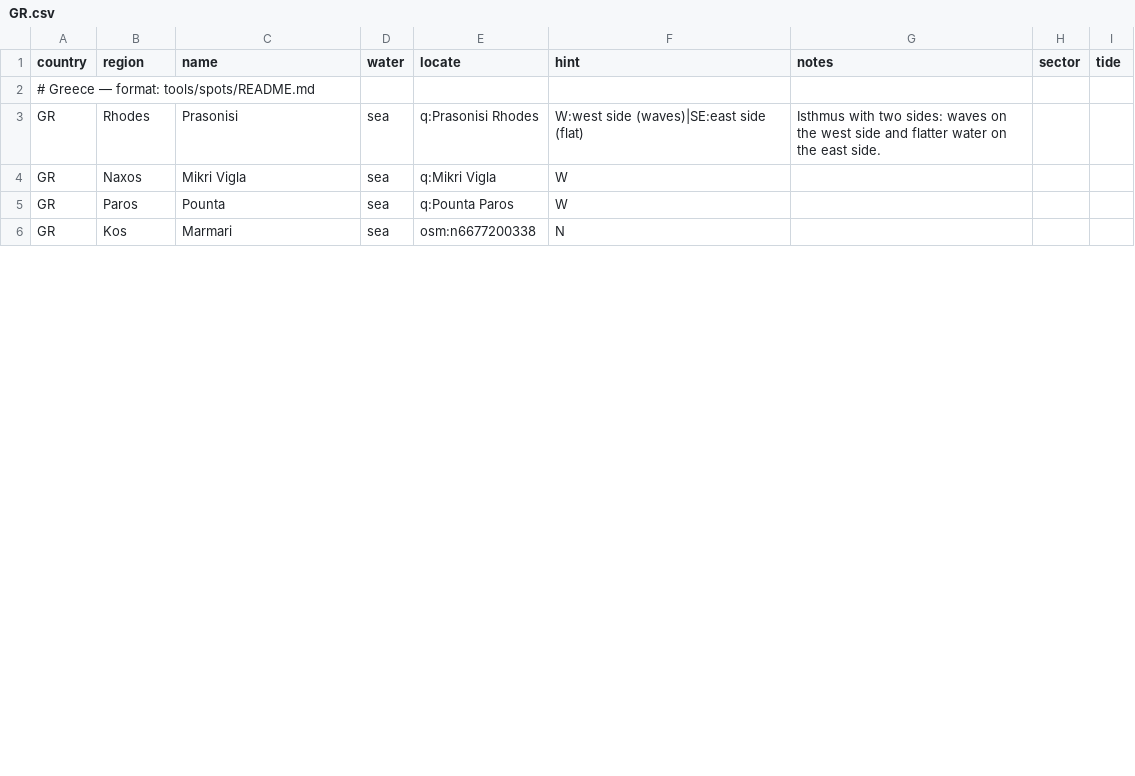
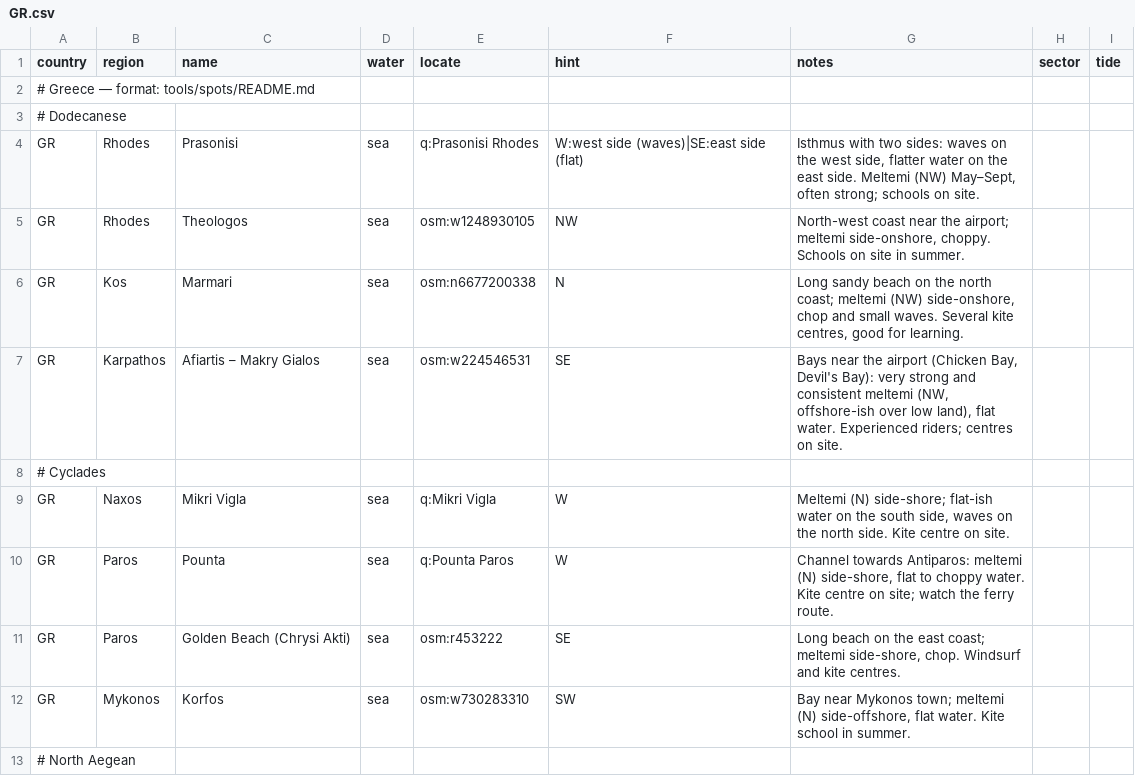
Before and after one commit to benjcvd/wheretokite, a CSV file: tools/spots/GR.csv, drawn as a sheet; only a part is shown; the diff covers the shown part only.

```diff
--- a/tools/spots/GR.csv
+++ b/tools/spots/GR.csv
@@ -2,5 +2,12 @@ country,region,name,water,locate,hint,notes,sector,tide
 # Greece — format: tools/spots/README.md
-GR,Rhodes,Prasonisi,sea,q:Prasonisi Rhodes,W:west side (waves)|SE:east side (flat),Isthmus with two sides: waves on the west side and flatter water on the east side.
-GR,Naxos,Mikri Vigla,sea,q:Mikri Vigla,W,
-GR,Paros,Pounta,sea,q:Pounta Paros,W,
-GR,Kos,Marmari,sea,osm:n6677200338,N,
+# Dodecanese
+GR,Rhodes,Prasonisi,sea,q:Prasonisi Rhodes,W:west side (waves)|SE:east side (flat),"Isthmus with two sides: waves on the west side, flatter water on the east side. Meltemi (NW) May–Sept, often strong; schools on site.",,
+GR,Rhodes,Theologos,sea,osm:w1248930105,NW,"North-west coast near the airport; meltemi side-onshore, choppy. Schools on site in summer.",,
+GR,Kos,Marmari,sea,osm:n6677200338,N,"Long sandy beach on the north coast; meltemi (NW) side-onshore, chop and small waves. Several kite centres, good for learning.",,
+GR,Karpathos,Afiartis – Makry Gialos,sea,osm:w224546531,SE,"Bays near the airport (Chicken Bay, Devil's Bay): very strong and consistent meltemi (NW, offshore-ish over low land), flat water. Experienced riders; centres on site.",,
+# Cyclades
+GR,Naxos,Mikri Vigla,sea,q:Mikri Vigla,W,"Meltemi (N) side-shore; flat-ish water on the south side, waves on the north side. Kite centre on site.",,
+GR,Paros,Pounta,sea,q:Pounta Paros,W,"Channel towards Antiparos: meltemi (N) side-shore, flat to choppy water. Kite centre on site; watch the ferry route.",,
+GR,Paros,Golden Beach (Chrysi Akti),sea,osm:r453222,SE,"Long beach on the east coast; meltemi side-shore, chop. Windsurf and kite centres.",,
+GR,Mykonos,Korfos,sea,osm:w730283310,SW,"Bay near Mykonos town; meltemi (N) side-offshore, flat water. Kite school in summer.",,
+# North Aegean
```
Also changed, not shown: 8 added rows and 3 edited cells elsewhere in this file, 3 other files.
